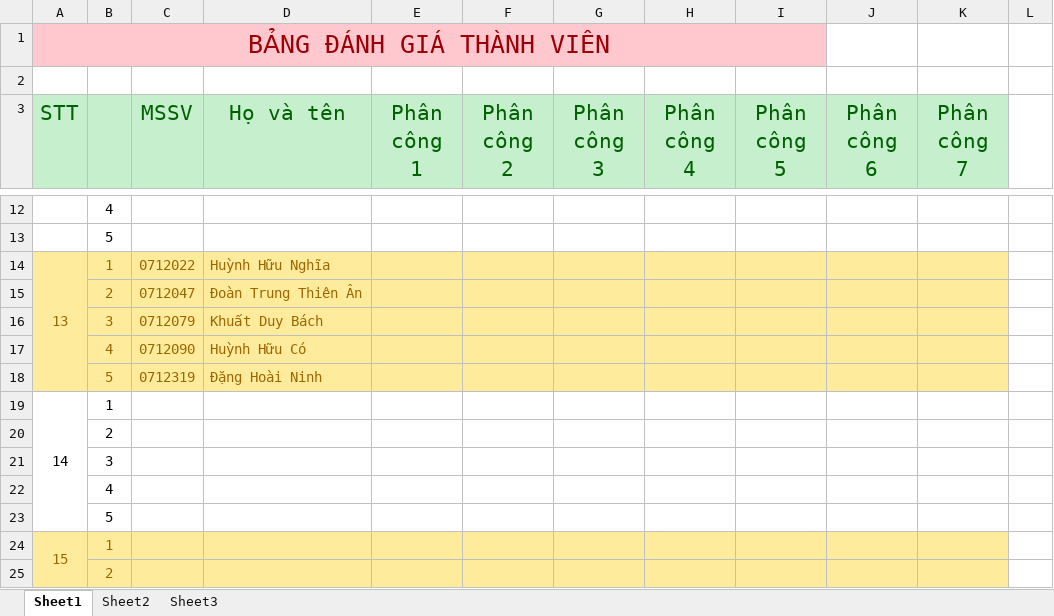
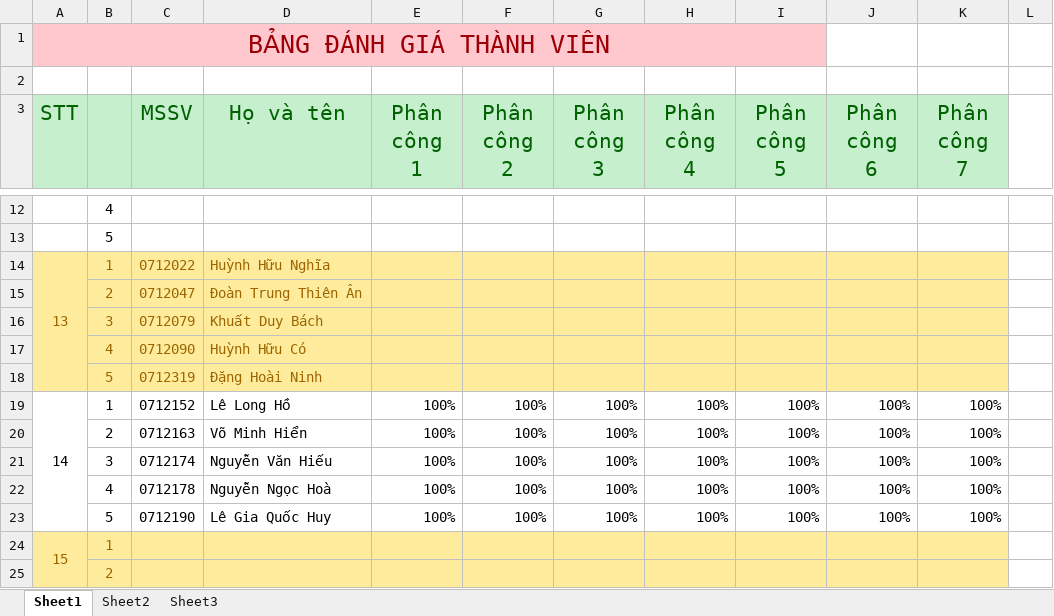
Before and after one commit to mylgoehy/qlqtpmav10, an Excel workbook: ProjectDocuments/Nhom14/Template_BangDanhGiaThanhVien.xlsx, sheet Sheet1, drawn as a sheet; only a part is shown, gaps mark what is left out; values as stored, in another font and other column widths than the file's, no borders; removed rows and columns are numbered as before the commit, all else as after; the diff names each change by its address in the sheet, - before the commit and + after, or states it on an @@ line.

```diff
--- a/ProjectDocuments/Nhom14/Template_BangDanhGiaThanhVien.xlsx (sheet Sheet1)
+++ b/ProjectDocuments/Nhom14/Template_BangDanhGiaThanhVien.xlsx (sheet Sheet1)
-row 19: 14 | 1
-row 20:  | 2
-row 21:  | 3
-row 22:  | 4
-row 23:  | 5
+row 19: 14 | 1 | 0712152 | Lê Long Hồ | 100% | 100% | 100% | 100% | 100% | 100% | 100%
+row 20:  | 2 | 0712163 | Võ Minh Hiển | 100% | 100% | 100% | 100% | 100% | 100% | 100%
+row 21:  | 3 | 0712174 | Nguyễn Văn Hiếu | 100% | 100% | 100% | 100% | 100% | 100% | 100%
+row 22:  | 4 | 0712178 | Nguyễn Ngọc Hoà | 100% | 100% | 100% | 100% | 100% | 100% | 100%
+row 23:  | 5 | 0712190 | Lê Gia Quốc Huy | 100% | 100% | 100% | 100% | 100% | 100% | 100%
```
